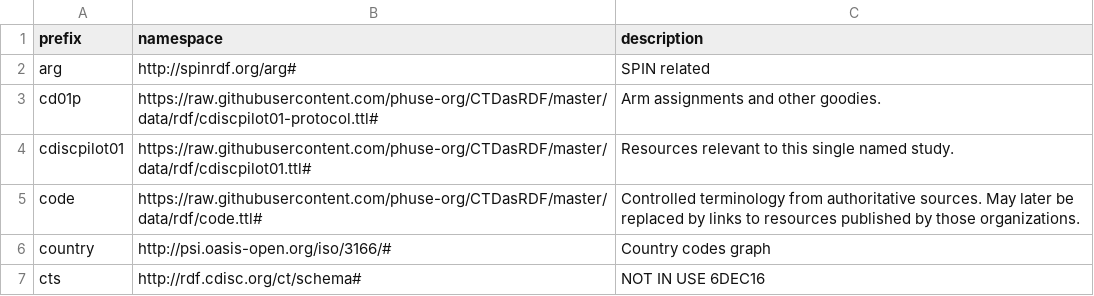
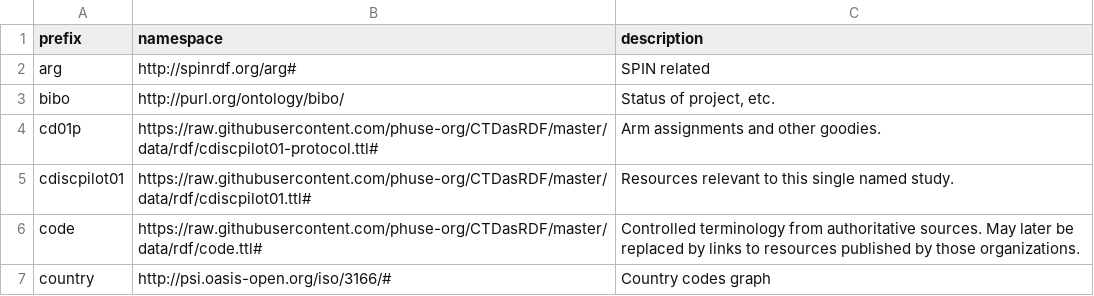
Before and after one commit to phuse-org/CTDasRDF, a CSV file: data/config/prefixes.csv, drawn as a sheet; only a part is shown; the shorter side is filled out with more unchanged rows; the diff names each change by its address in the sheet, - before the commit and + after, or states it on an @@ line.

Commit message:
added bibo

```diff
--- a/data/config/prefixes.csv
+++ b/data/config/prefixes.csv
+row 3: bibo | http://purl.org/ontology/bibo/ | Status of project, etc.
```
